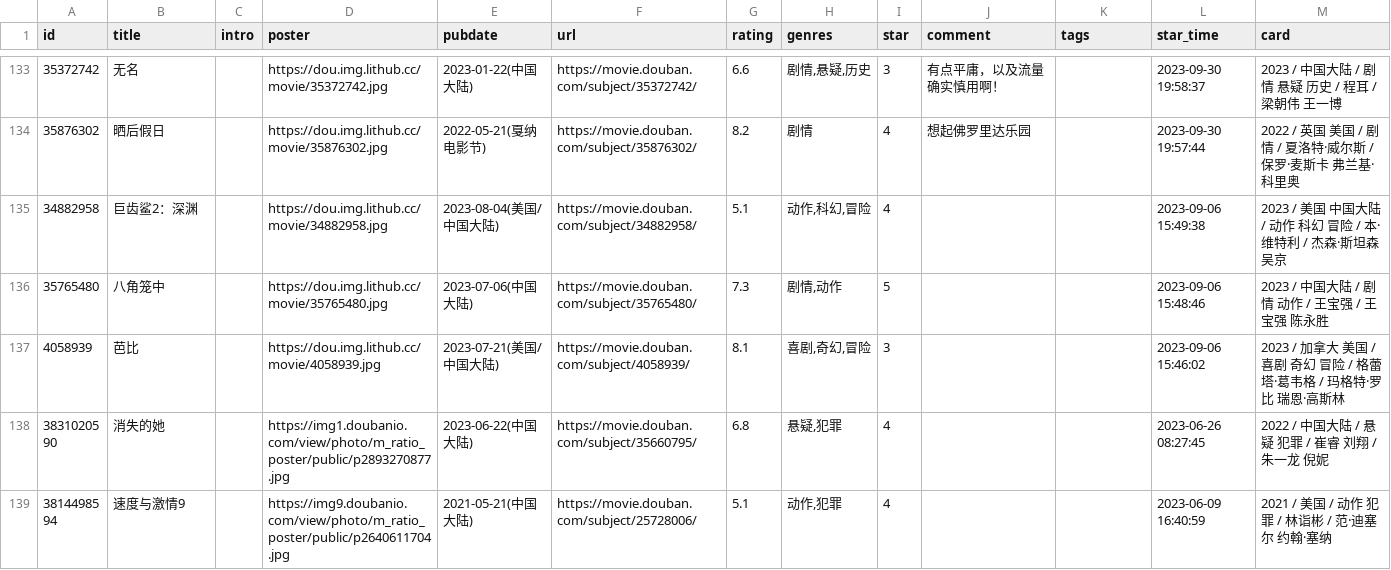
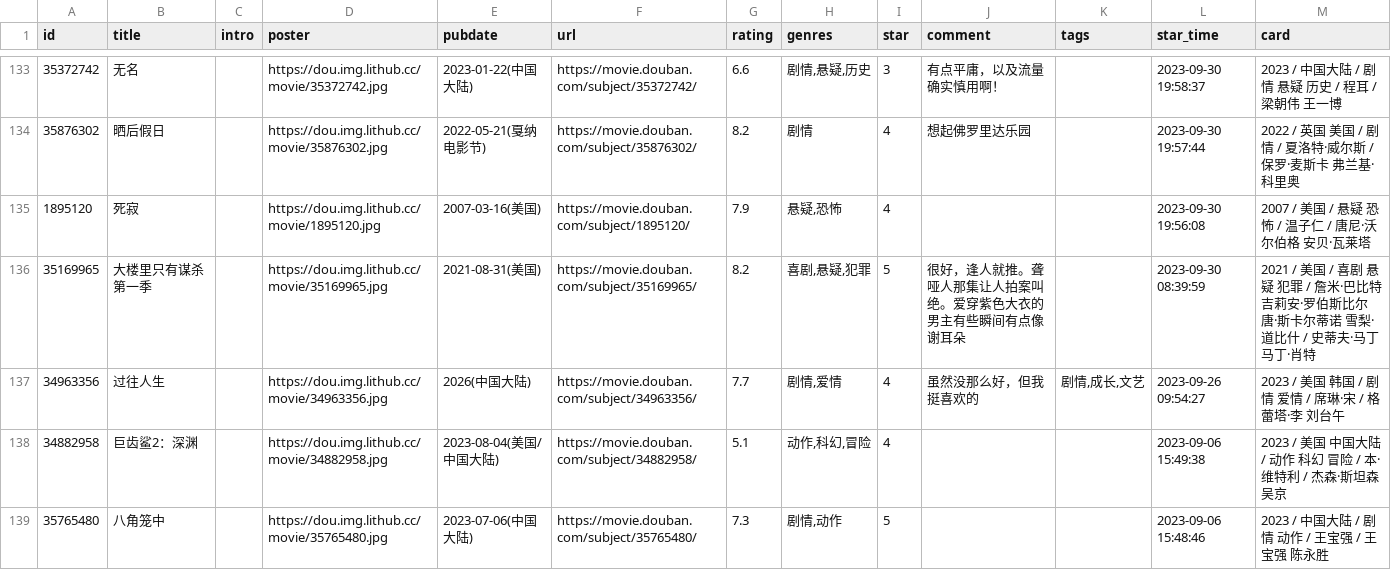
Before and after one commit to kaaaaai/kaaaaai, a CSV file: data/movie.csv, drawn as a sheet; only a part is shown, gaps mark what is left out; the shorter side is filled out with more unchanged rows; the diff names each change by its address in the sheet, - before the commit and + after, or states it on an @@ line.

Commit message:
data: add second guarded VPS Douban batch

```diff
--- a/data/movie.csv
+++ b/data/movie.csv
+row 135: 1895120 | 死寂 |  | https://dou.img.lithub.cc/movie/1895120.jpg | 2007-03-16(美国) | https://movie.douban.com/subject/1895120/ | 7.9 | 悬疑,恐怖 | 4 |  |  | 2023-09-30 19:56:08 | 2007 / 美国 / 悬疑 恐怖 / 温子仁 / 唐尼·沃尔伯格 安贝·瓦莱塔
+row 136: 35169965 | 大楼里只有谋杀 第一季 |  | https://dou.img.lithub.cc/movie/35169965.jpg | 2021-08-31(美国) | https://movie.douban.com/subject/35169965/ | 8.2 | 喜剧,悬疑,犯罪 | 5 | 很好，逢人就推。聋哑人那集让人拍案叫绝。爱穿紫色大衣的男主有些瞬间有点像谢耳朵 |  | 2023-09-30 08:39:59 | 2021 / 美国 / 喜剧 悬疑 犯罪 / 詹米·巴比特 吉莉安·罗伯斯比尔 唐·斯卡尔蒂诺 雪梨·道比什 / 史蒂夫·马丁 马丁·肖特
+row 137: 34963356 | 过往人生 |  | https://dou.img.lithub.cc/movie/34963356.jpg | 2026(中国大陆) | https://movie.douban.com/subject/34963356/ | 7.7 | 剧情,爱情 | 4 | 虽然没那么好，但我挺喜欢的 | 剧情,成长,文艺 | 2023-09-26 09:54:27 | 2023 / 美国 韩国 / 剧情 爱情 / 席琳·宋 / 格蕾塔·李 刘台午
```
Also changed, not shown: data/music.csv, 1 other file.
